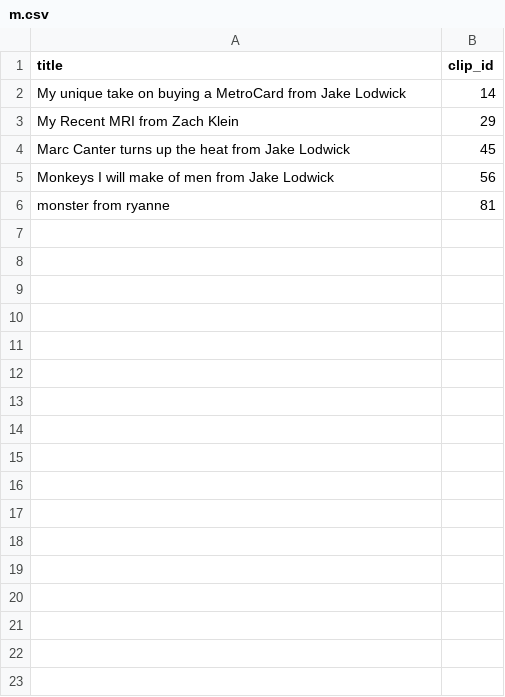
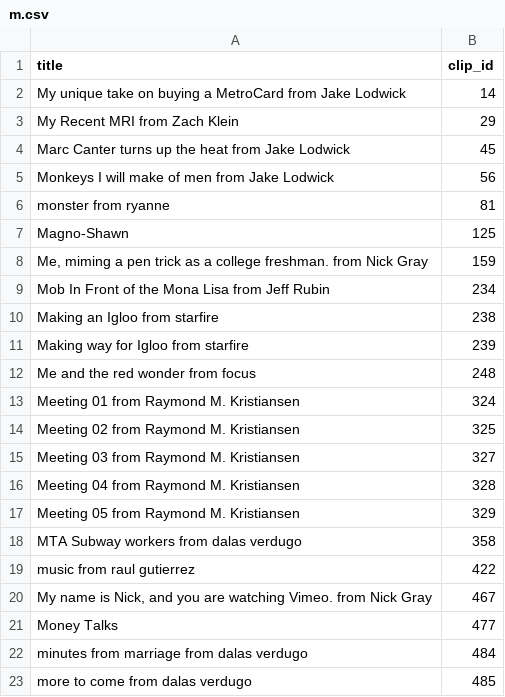
Before and after one commit to florianbussmann/vimeo, a CSV file: public/m.csv, drawn as a sheet; the diff names each change by its address in the sheet, - before the commit and + after, or states it on an @@ line.

```diff
--- a/public/m.csv
+++ b/public/m.csv
+row 7: Magno-Shawn | 125
+row 8: Me, miming a pen trick as a college freshman. from Nick Gray | 159
+row 9: Mob In Front of the Mona Lisa from Jeff Rubin | 234
+row 10: Making an Igloo from starfire | 238
+row 11: Making way for Igloo from starfire | 239
+row 12: Me and the red wonder from focus | 248
+row 13: Meeting 01 from Raymond M. Kristiansen | 324
+row 14: Meeting 02 from Raymond M. Kristiansen | 325
+row 15: Meeting 03 from Raymond M. Kristiansen | 327
+row 16: Meeting 04 from Raymond M. Kristiansen | 328
+row 17: Meeting 05 from Raymond M. Kristiansen | 329
+row 18: MTA Subway workers from dalas verdugo | 358
+row 19: music from raul gutierrez | 422
+row 20: My name is Nick, and you are watching Vimeo. from Nick Gray | 467
+row 21: Money Talks | 477
+row 22: minutes from marriage from dalas verdugo | 484
+row 23: more to come from dalas verdugo | 485
```
Also changed, not shown: public/a.csv, public/c.csv, 25 other files.
